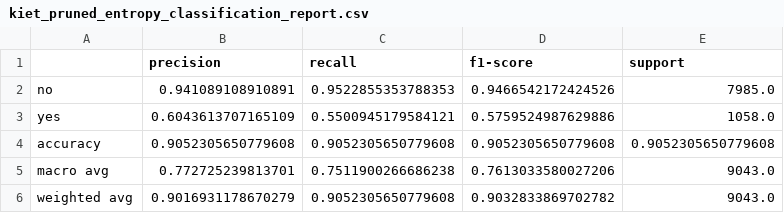
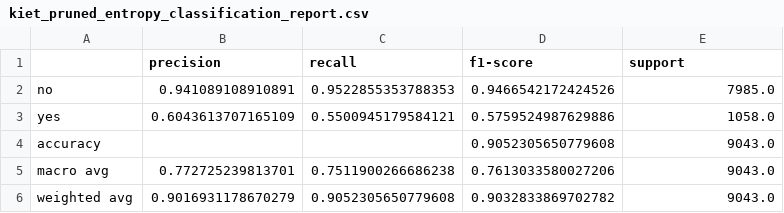
Before and after one commit to Group-1-Lab-AI101/lab-2, a CSV file: outputs/results/kiet_pruned_entropy_classification_report.csv, drawn as a sheet.

Commit message:
• feat: add Trung class-weight experiment and team comparison
  - validate class weights using training-only cross-validation
  - add metrics, confusion matrix, model artifacts, and final comparison
  - add executed presentation notebook and conclusion report
  - integrate Trung workflow into run_all.py
  - add regression tests and update README

```diff
--- a/outputs/results/kiet_pruned_entropy_classification_report.csv
+++ b/outputs/results/kiet_pruned_entropy_classification_report.csv
@@ -3,3 +3,3 @@ no,0.941089108910891,0.9522855353788353,0.9466542172424526,7985.0
 yes,0.6043613707165109,0.5500945179584121,0.5759524987629886,1058.0
-accuracy,0.9052305650779608,0.9052305650779608,0.9052305650779608,0.9052305650779608
+accuracy,,,0.9052305650779608,9043.0
 macro avg,0.772725239813701,0.7511900266686238,0.7613033580027206,9043.0
```
Also changed, not shown: outputs/results/hau_hyperparameter_search.csv, outputs/results/kiet_pruned_gini_classification_report.csv, 38 other files.
